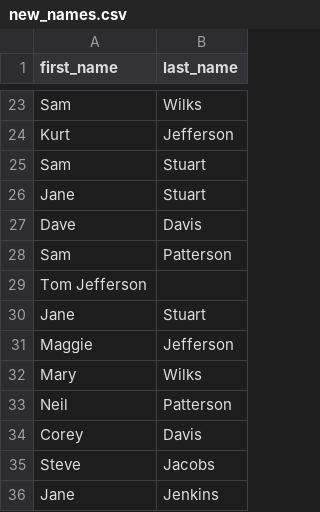
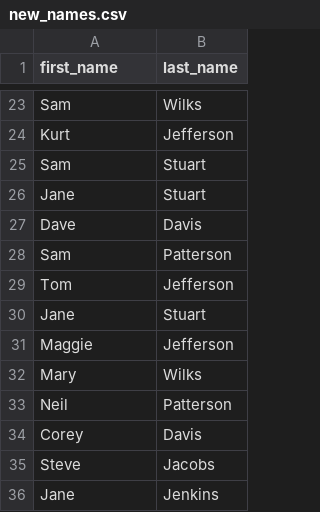
Before and after one commit to guilhermegs23/SEII-GuilhermeGonzagaSilva, a CSV file: Semana02/prog15/new_names.csv, drawn as a sheet; only a part is shown, gaps mark what is left out; removed rows and columns are numbered as before the commit, all else as after; the diff names each change by its address in the sheet, - before the commit and + after, or states it on an @@ line.

Commit message:
commit by Guilherme

```diff
--- a/Semana02/prog15/new_names.csv
+++ b/Semana02/prog15/new_names.csv
-row 29: Tom Jefferson
+row 29: Tom | Jefferson
```
